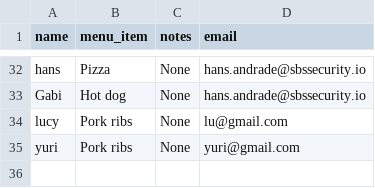
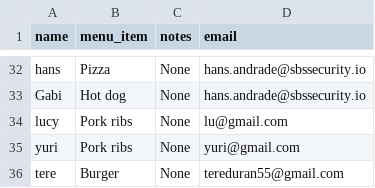
Before and after one commit to AMendez-SBSSecurity/DevSecOps-WebApp-Demo, a CSV file: static/data.csv, drawn as a sheet; only a part is shown, gaps mark what is left out; the diff names each change by its address in the sheet, - before the commit and + after, or states it on an @@ line.

Commit message:
New Register

```diff
--- a/static/data.csv
+++ b/static/data.csv
+row 36: tere | Burger | None | tereduran55@gmail.com
```
